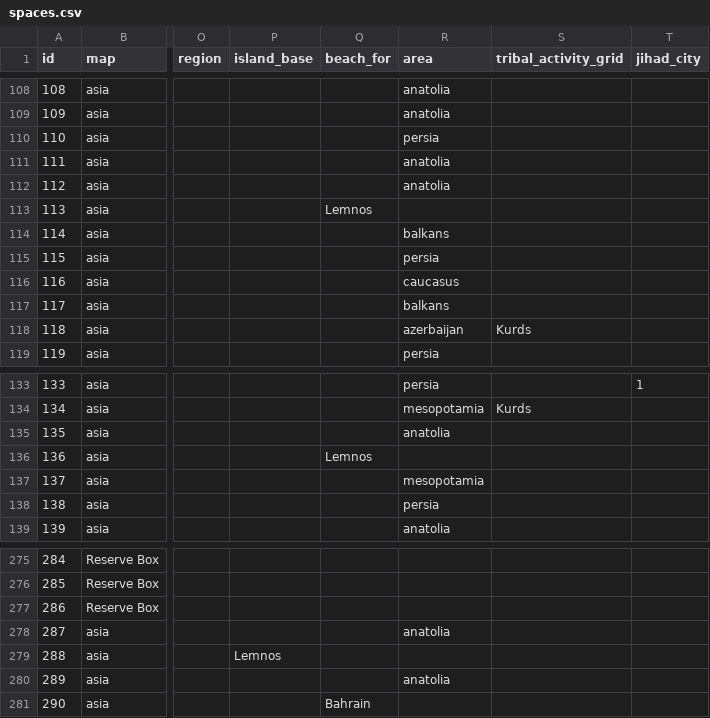
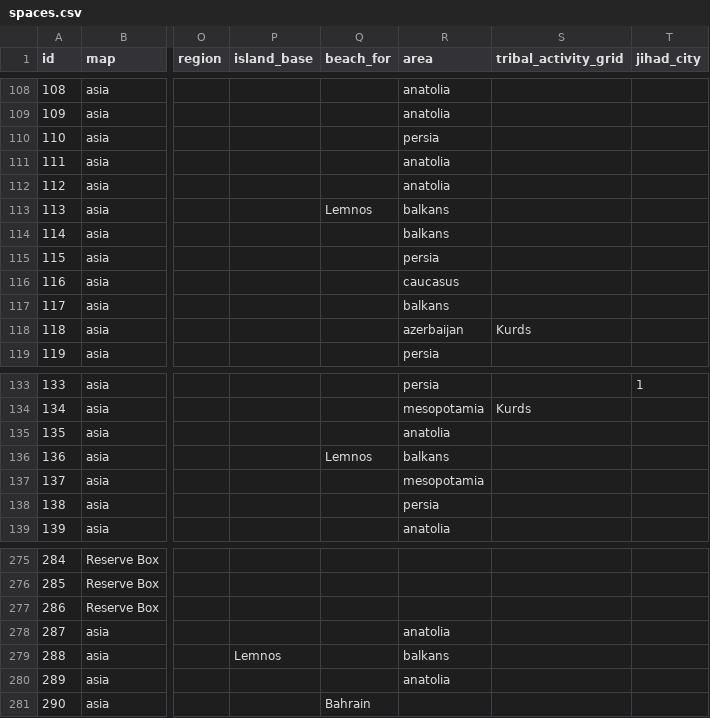
Before and after one commit to gushengtingyu/PUG, a CSV file: csv/spaces.csv, drawn as a sheet; only a part is shown, gaps mark what is left out; the diff names each change by its address in the sheet, - before the commit and + after, or states it on an @@ line.

```diff
--- a/csv/spaces.csv
+++ b/csv/spaces.csv
-R113 (area): (empty)
+R113 (area): balkans
-R136 (area): (empty)
+R136 (area): balkans
-R279 (area): (empty)
+R279 (area): balkans
```
Also changed, not shown: 1 other file.
